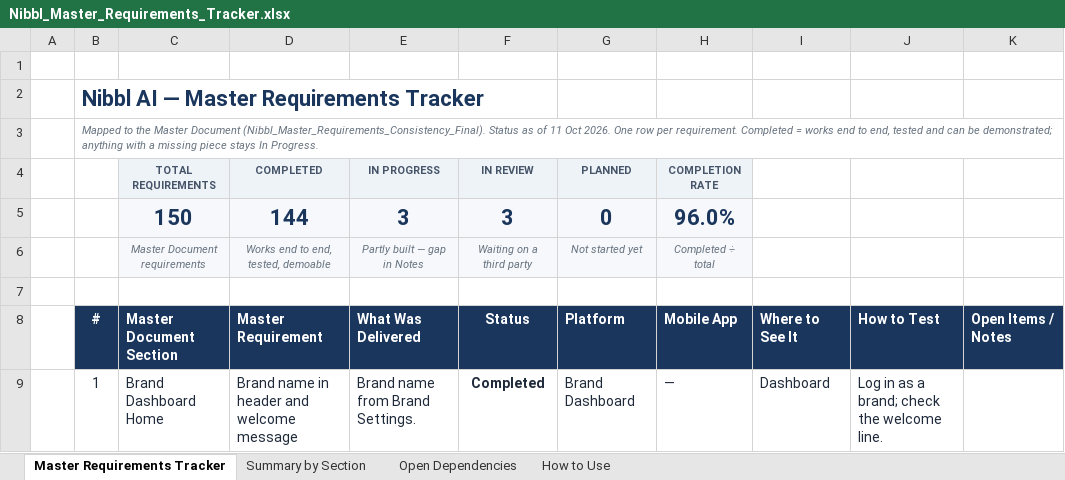
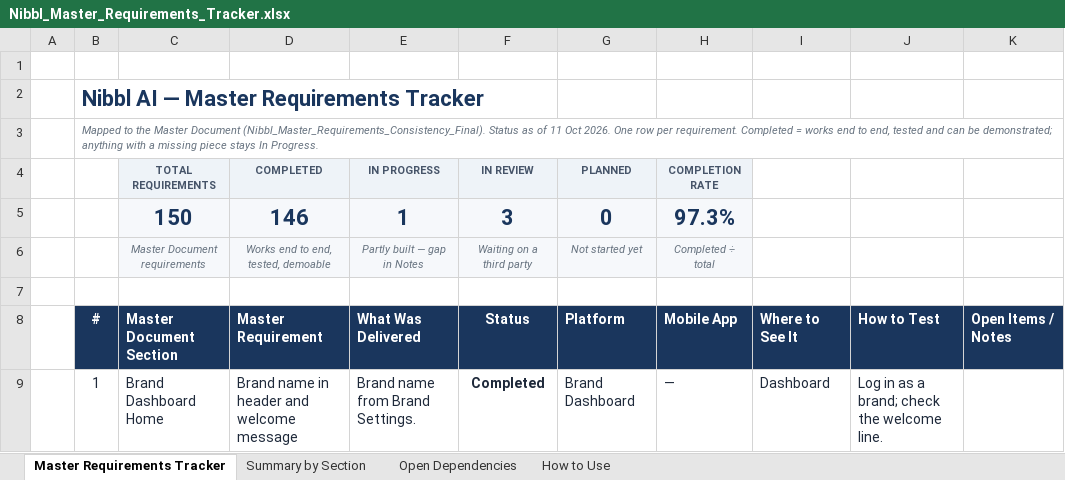
Before and after one commit to Md-Fahad-Mir/Nibbl-AI, an Excel workbook: docs/client-requirements/Nibbl_Master_Requirements_Tracker.xlsx, sheet Master Requirements Tracker, drawn as a sheet; only a part is shown; values as stored, in another font and other column widths than the file's, no borders; charts and pictures and conditional formats not drawn; the diff covers the shown part only; the diff names each change by its address in the sheet, - before the commit and + after, or states it on an @@ line.

Commit message:
Branded HTML for notification emails; tracker: auto-refill and SMS withdrawal tested on prod
Shopper and brand notification emails use the shared email layout (Open
Nibbl / Open your dashboard buttons); plain-text bodies and subjects
unchanged. Tracker rows #31 and #39 completed after production tests.

```diff
--- a/docs/client-requirements/Nibbl_Master_Requirements_Tracker.xlsx (sheet Master Requirements Tracker)
+++ b/docs/client-requirements/Nibbl_Master_Requirements_Tracker.xlsx (sheet Master Requirements Tracker)
-D5 (COMPLETED): 144
+D5 (COMPLETED): 146
-E5 (IN PROGRESS): 3
+E5 (IN PROGRESS): 1
-H5 (COMPLETION RATE): 96.0%
+H5 (COMPLETION RATE): 97.3%
```
Also changed, not shown: 4 edited cells elsewhere in this sheet, sheet Summary by Section, sheet Open Dependencies, 6 other files.
